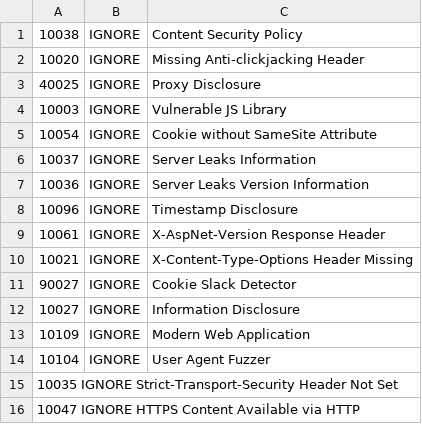
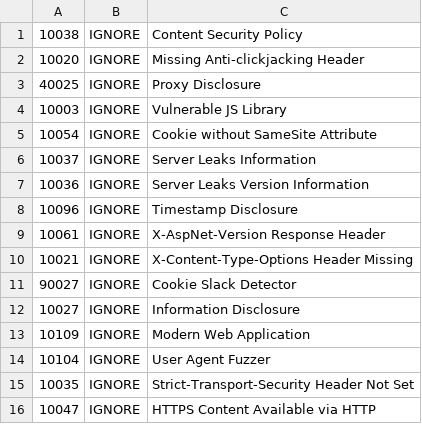
Before and after one commit to kubeopsskills-enterprise/demo-ais-cicd, a TSV file: net48-app1/.zap/rules.tsv, drawn as a sheet; removed rows and columns are numbered as before the commit, all else as after; the diff names each change by its address in the sheet, - before the commit and + after, or states it on an @@ line.

Commit message:
Update: rules

```diff
--- a/net48-app1/.zap/rules.tsv
+++ b/net48-app1/.zap/rules.tsv
-row 15: 10035 IGNORE Strict-Transport-Security Header Not Set
-row 16: 10047 IGNORE HTTPS Content Available via HTTP
+row 15: 10035 | IGNORE | Strict-Transport-Security Header Not Set
+row 16: 10047 | IGNORE | HTTPS Content Available via HTTP
```
